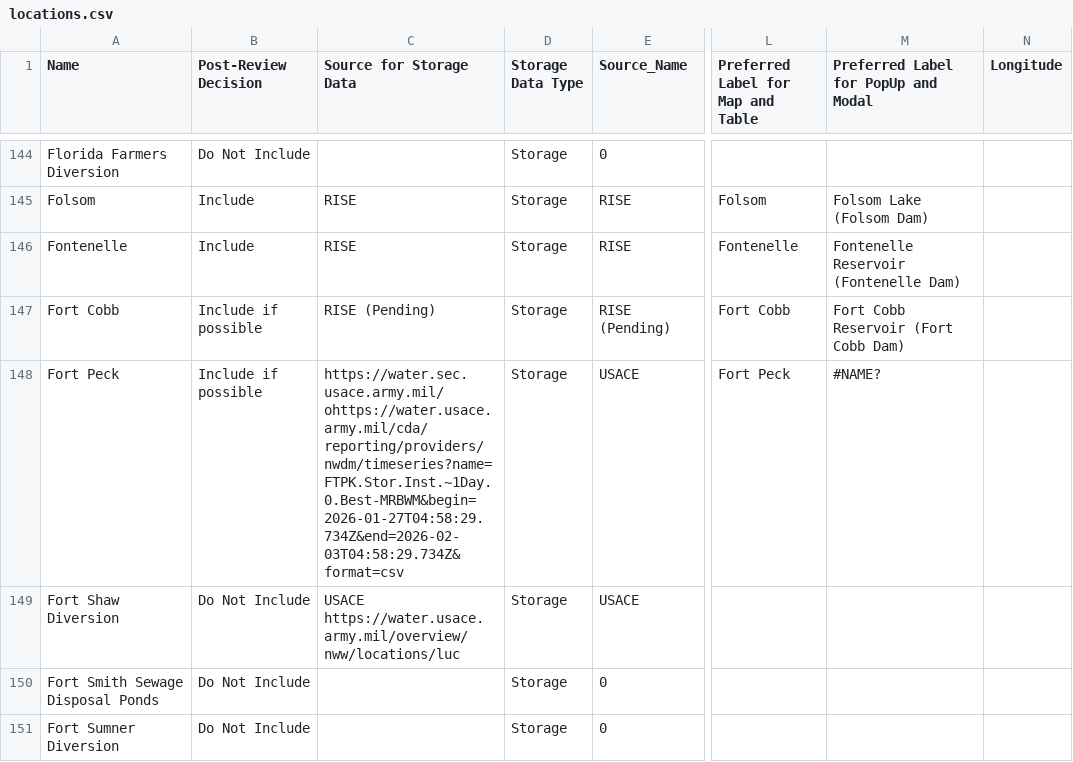
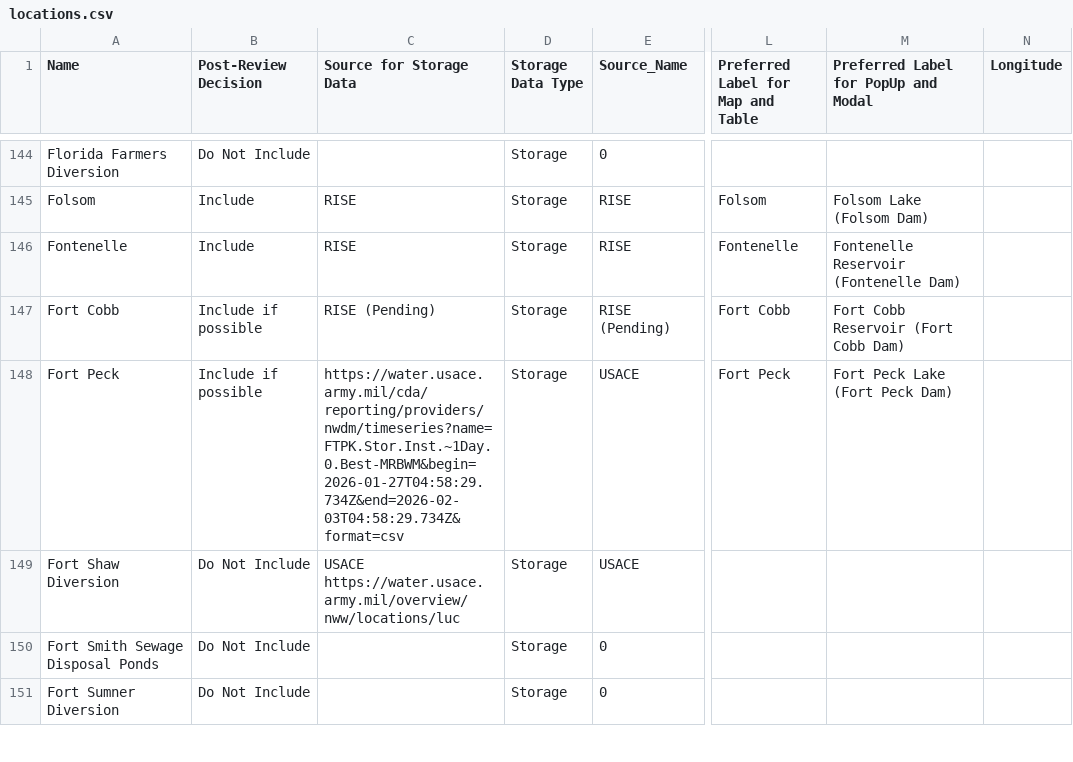
Before and after one commit to cgs-earth/teacup-generator, a CSV file: R-workflow/config/locations.csv, drawn as a sheet; only a part is shown, gaps mark what is left out; the diff covers the shown part only; the diff names each change by its address in the sheet, - before the commit and + after, or states it on an @@ line.

Commit message:
Fix typo in CSV

```diff
--- a/R-workflow/config/locations.csv
+++ b/R-workflow/config/locations.csv
-C148 (Source for Storage Data): https://water.sec.usace.army.mil/ohttps://water.usace.army.mil/cda/reporting/providers/nwdm/timeseries?name=FTPK.Stor.Inst.~1Day.0.Best-MRBWM&begin=2026-01-27T04:58:29.734Z&end=2026-02-03T04:58:29.734Z&format=csv
+C148 (Source for Storage Data): https://water.usace.army.mil/cda/reporting/providers/nwdm/timeseries?name=FTPK.Stor.Inst.~1Day.0.Best-MRBWM&begin=2026-01-27T04:58:29.734Z&end=2026-02-03T04:58:29.734Z&format=csv
-M148: #NAME?
+M148: Fort Peck Lake (Fort Peck Dam)
```
Also changed, not shown: 1 added row and 1 removed row elsewhere in this file.
